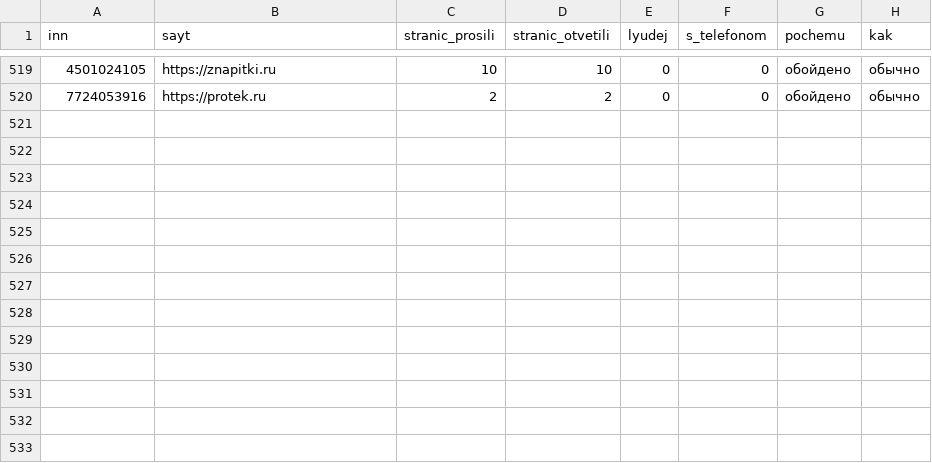
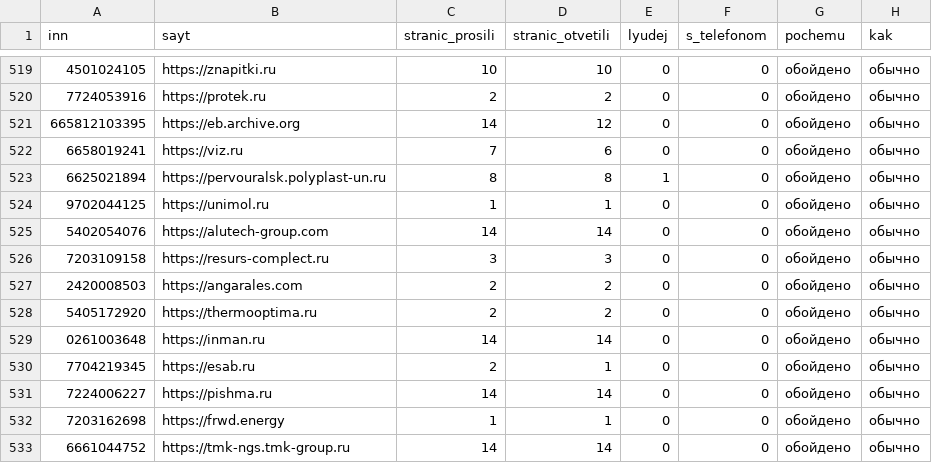
Before and after one commit to kirillrand4-alt/avto, a CSV file: seo-texts/engineers-lens/P25-lyudi-s-sajtov-zhurnal.csv, drawn as a sheet; only a part is shown, gaps mark what is left out.

```diff
--- a/seo-texts/engineers-lens/P25-lyudi-s-sajtov-zhurnal.csv
+++ b/seo-texts/engineers-lens/P25-lyudi-s-sajtov-zhurnal.csv
@@ -520 +520,14 @@
 7724053916;https://protek.ru;2;2;0;0;обойдено;обычно
+665812103395;https://eb.archive.org;14;12;0;0;обойдено;обычно
+6658019241;https://viz.ru;7;6;0;0;обойдено;обычно
+6625021894;https://pervouralsk.polyplast-un.ru;8;8;1;0;обойдено;обычно
+9702044125;https://unimol.ru;1;1;0;0;обойдено;обычно
+5402054076;https://alutech-group.com;14;14;0;0;обойдено;обычно
+7203109158;https://resurs-complect.ru;3;3;0;0;обойдено;обычно
+2420008503;https://angarales.com;2;2;0;0;обойдено;обычно
+5405172920;https://thermooptima.ru;2;2;0;0;обойдено;обычно
+0261003648;https://inman.ru;14;14;0;0;обойдено;обычно
+7704219345;https://esab.ru;2;1;0;0;обойдено;обычно
+7224006227;https://pishma.ru;14;14;0;0;обойдено;обычно
+7203162698;https://frwd.energy;1;1;0;0;обойдено;обычно
+6661044752;https://tmk-ngs.tmk-group.ru;14;14;0;0;обойдено;обычно
```
Also changed, not shown: seo-texts/engineers-lens/P25-LYUDI-S-SAJTOV.csv.
